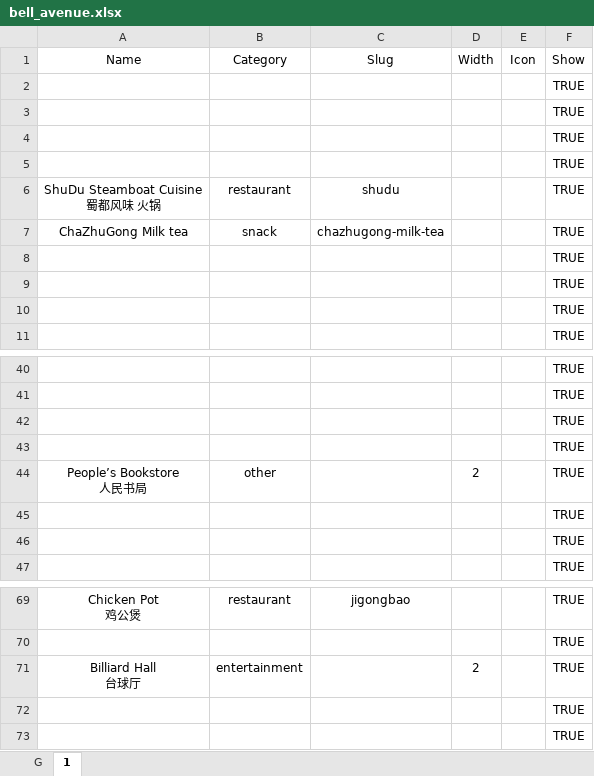
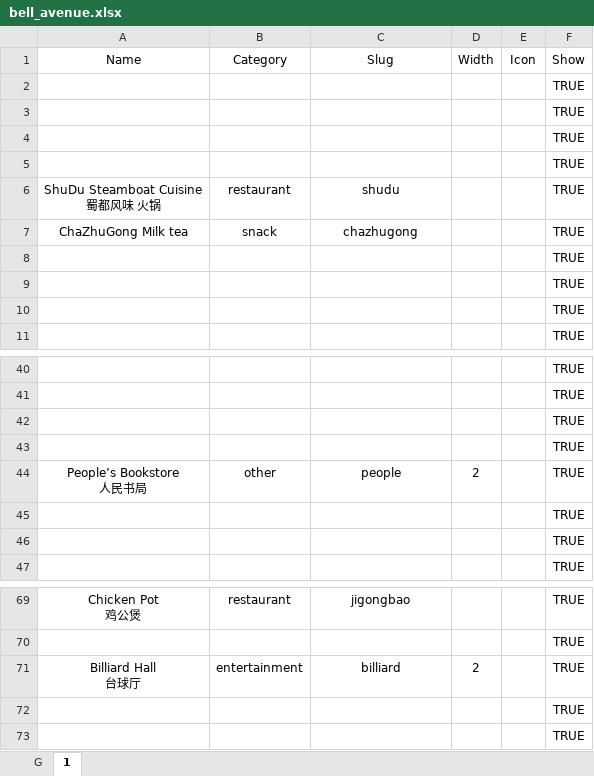
Before and after one commit to Fovir-GitHub/xmum-map, an Excel workbook: src/data/bell_avenue.xlsx, sheet 1, drawn as a sheet; only a part is shown, gaps mark what is left out; values as stored, in another font and other column widths than the file's, no borders; the diff covers the shown part only; the diff names each change by its address in the sheet, - before the commit and + after, or states it on an @@ line.

```diff
--- a/src/data/bell_avenue.xlsx (sheet 1)
+++ b/src/data/bell_avenue.xlsx (sheet 1)
-C7 (Slug): chazhugong-milk-tea
+C7 (Slug): chazhugong
-C44 (Slug): (empty)
+C44 (Slug): people
-C71 (Slug): (empty)
+C71 (Slug): billiard
```
Also changed, not shown: 14 edited cells elsewhere in this sheet, sheet G, 1 other file.
